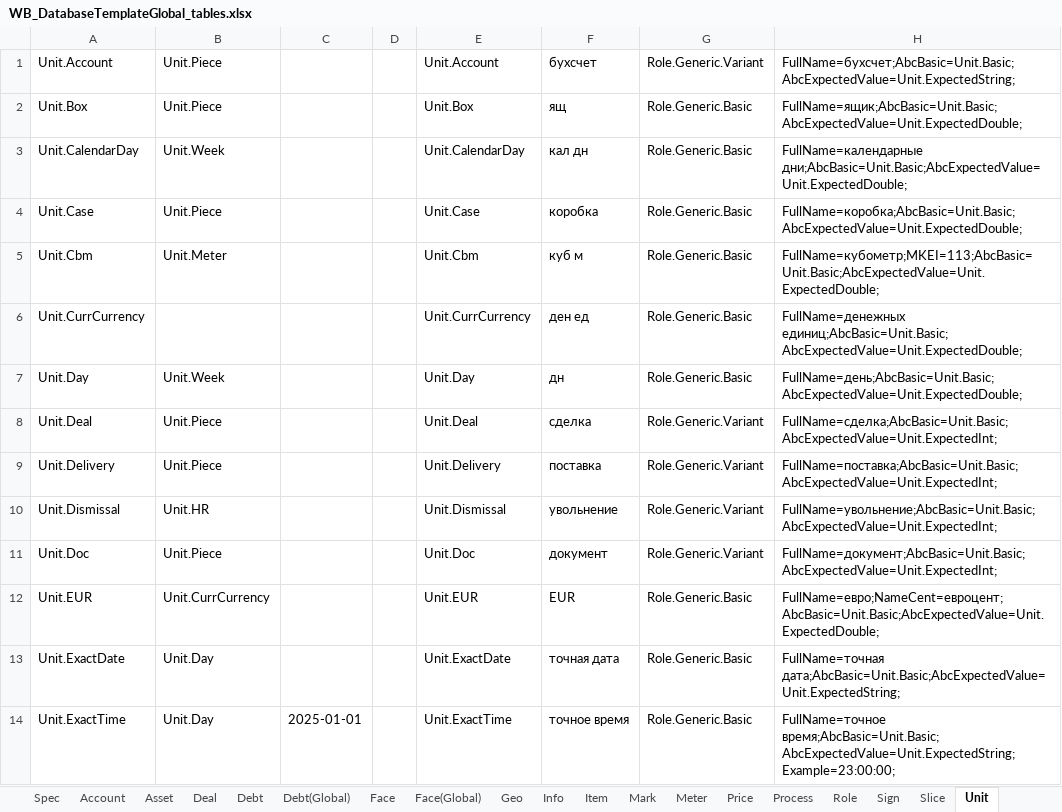
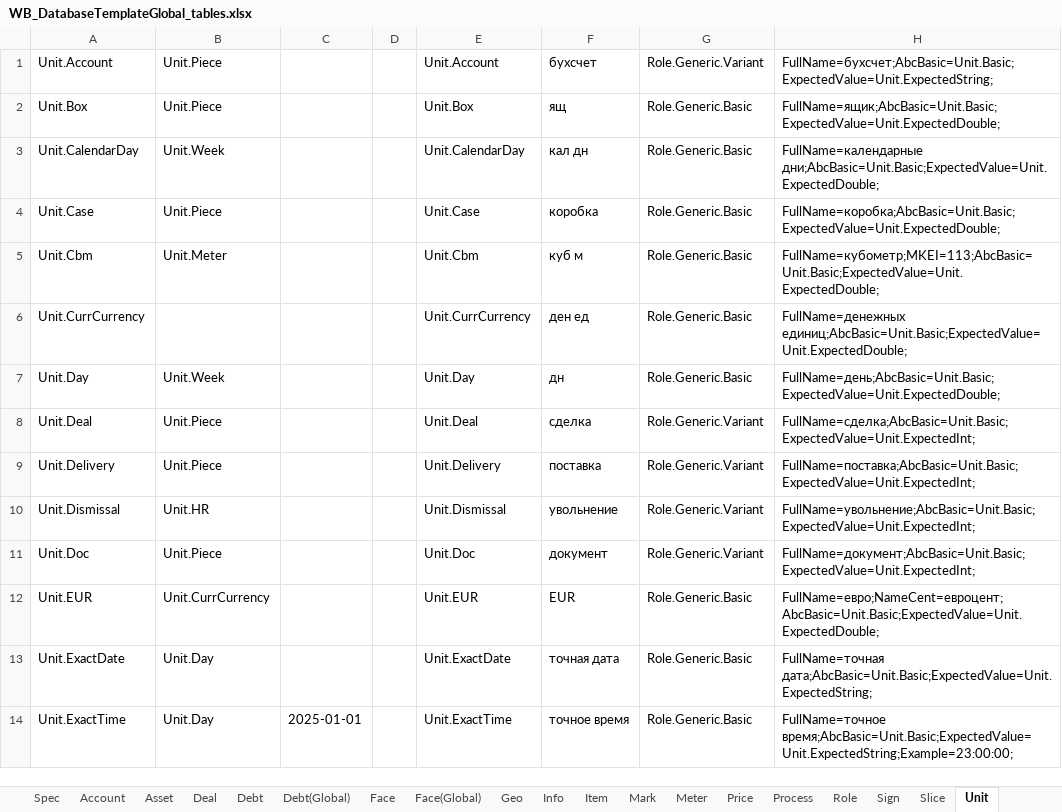
Before and after one commit to KursakovSA/AccBase, an Excel workbook: WB_DatabaseTemplateGlobal_tables.xlsx, sheet Unit, drawn as a sheet; only a part is shown; values as stored, in another font and other column widths than the file's, no borders; the diff covers the shown part only; the diff names each change by its address in the sheet, - before the commit and + after, or states it on an @@ line.

```diff
--- a/WB_DatabaseTemplateGlobal_tables.xlsx (sheet Unit)
+++ b/WB_DatabaseTemplateGlobal_tables.xlsx (sheet Unit)
-H1: FullName=бухсчет;AbcBasic=Unit.Basic;AbcExpectedValue=Unit.ExpectedString;
+H1: FullName=бухсчет;AbcBasic=Unit.Basic;ExpectedValue=Unit.ExpectedString;
-H2: FullName=ящик;AbcBasic=Unit.Basic;AbcExpectedValue=Unit.ExpectedDouble;
+H2: FullName=ящик;AbcBasic=Unit.Basic;ExpectedValue=Unit.ExpectedDouble;
-H3: FullName=календарные дни;AbcBasic=Unit.Basic;AbcExpectedValue=Unit.ExpectedDouble;
+H3: FullName=календарные дни;AbcBasic=Unit.Basic;ExpectedValue=Unit.ExpectedDouble;
-H4: FullName=коробка;AbcBasic=Unit.Basic;AbcExpectedValue=Unit.ExpectedDouble;
+H4: FullName=коробка;AbcBasic=Unit.Basic;ExpectedValue=Unit.ExpectedDouble;
-H5: FullName=кубометр;MKEI=113;AbcBasic=Unit.Basic;AbcExpectedValue=Unit.ExpectedDouble;
+H5: FullName=кубометр;MKEI=113;AbcBasic=Unit.Basic;ExpectedValue=Unit.ExpectedDouble;
-H6: FullName=денежных единиц;AbcBasic=Unit.Basic;AbcExpectedValue=Unit.ExpectedDouble;
+H6: FullName=денежных единиц;AbcBasic=Unit.Basic;ExpectedValue=Unit.ExpectedDouble;
-H7: FullName=день;AbcBasic=Unit.Basic;AbcExpectedValue=Unit.ExpectedDouble;
+H7: FullName=день;AbcBasic=Unit.Basic;ExpectedValue=Unit.ExpectedDouble;
-H8: FullName=сделка;AbcBasic=Unit.Basic;AbcExpectedValue=Unit.ExpectedInt;
+H8: FullName=сделка;AbcBasic=Unit.Basic;ExpectedValue=Unit.ExpectedInt;
-H9: FullName=поставка;AbcBasic=Unit.Basic;AbcExpectedValue=Unit.ExpectedInt;
+H9: FullName=поставка;AbcBasic=Unit.Basic;ExpectedValue=Unit.ExpectedInt;
-H10: FullName=увольнение;AbcBasic=Unit.Basic;AbcExpectedValue=Unit.ExpectedInt;
+H10: FullName=увольнение;AbcBasic=Unit.Basic;ExpectedValue=Unit.ExpectedInt;
-H11: FullName=документ;AbcBasic=Unit.Basic;AbcExpectedValue=Unit.ExpectedInt;
+H11: FullName=документ;AbcBasic=Unit.Basic;ExpectedValue=Unit.ExpectedInt;
-H12: FullName=евро;NameCent=евроцент;AbcBasic=Unit.Basic;AbcExpectedValue=Unit.ExpectedDouble;
+H12: FullName=евро;NameCent=евроцент;AbcBasic=Unit.Basic;ExpectedValue=Unit.ExpectedDouble;
-H13: FullName=точная дата;AbcBasic=Unit.Basic;AbcExpectedValue=Unit.ExpectedString;
+H13: FullName=точная дата;AbcBasic=Unit.Basic;ExpectedValue=Unit.ExpectedString;
-H14: FullName=точное время;AbcBasic=Unit.Basic;AbcExpectedValue=Unit.ExpectedString;Example=23:00:00;
+H14: FullName=точное время;AbcBasic=Unit.Basic;ExpectedValue=Unit.ExpectedString;Example=23:00:00;
```
Also changed, not shown: 59 edited cells elsewhere in this sheet, sheet Deal, sheet Meter, sheet Asset, sheet Geo.
